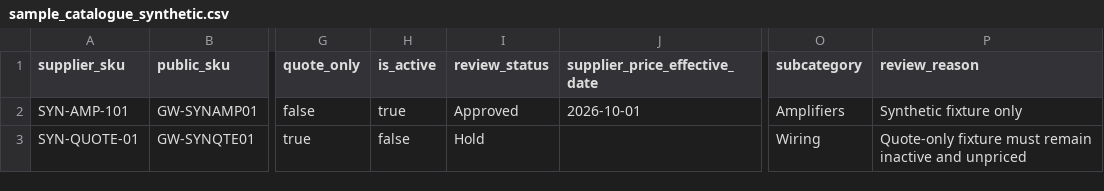
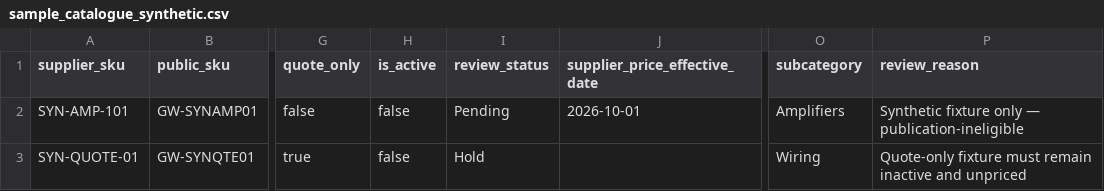
Before and after one commit to getwiredautoworx-max/get-wired-autoworx-store, a CSV file: docs/schema/sample_catalogue_synthetic.csv, drawn as a sheet; only a part is shown, gaps mark what is left out; the diff names each change by its address in the sheet, - before the commit and + after, or states it on an @@ line.

Commit message:
test: keep synthetic catalogue rows publication-ineligible

```diff
--- a/docs/schema/sample_catalogue_synthetic.csv
+++ b/docs/schema/sample_catalogue_synthetic.csv
-H2 (is_active): true
+H2 (is_active): false
-I2 (review_status): Approved
+I2 (review_status): Pending
-P2 (review_reason): Synthetic fixture only
+P2 (review_reason): Synthetic fixture only — publication-ineligible
```
